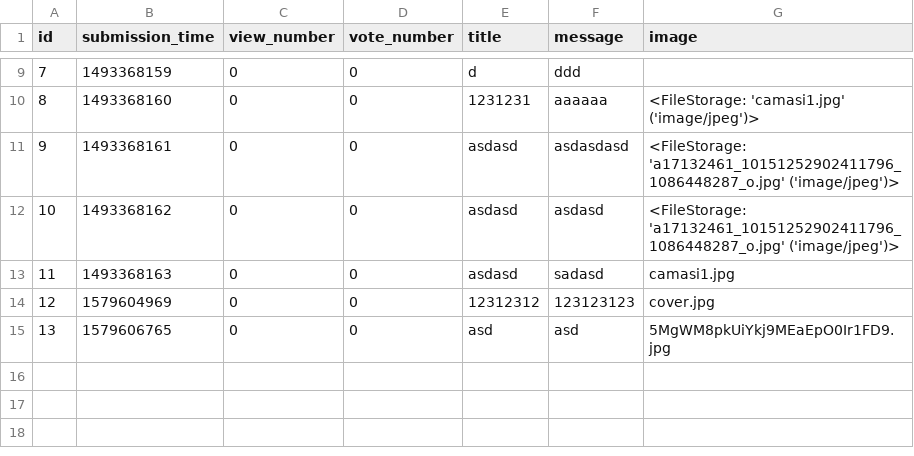
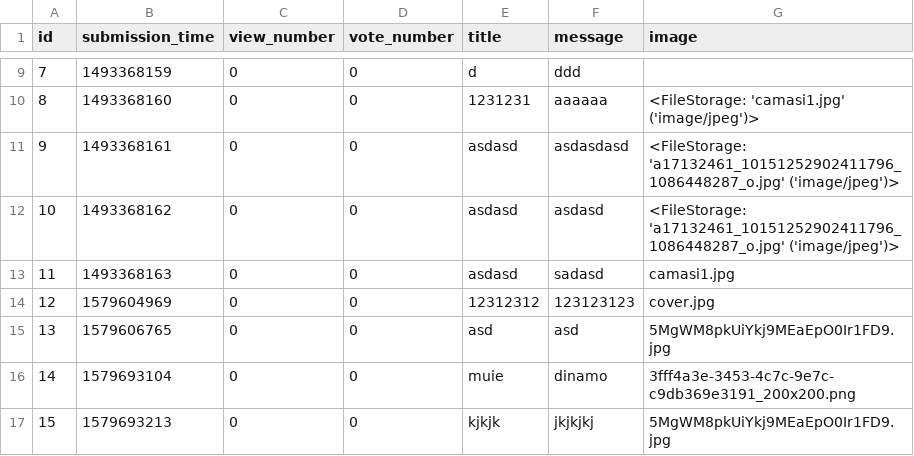
Before and after one commit to FlorinCiocirlan/AskMateNt, a CSV file: sample_data/question.csv, drawn as a sheet; only a part is shown, gaps mark what is left out; the diff names each change by its address in the sheet, - before the commit and + after, or states it on an @@ line.

```diff
--- a/sample_data/question.csv
+++ b/sample_data/question.csv
+row 16: 14 | 1579693104 | 0 | 0 | muie | dinamo | 3fff4a3e-3453-4c7c-9e7c-c9db369e3191_200x200.png
+row 17: 15 | 1579693213 | 0 | 0 | kjkjk | jkjkjkj | 5MgWM8pkUiYkj9MEaEpO0Ir1FD9.jpg
```
Also changed, not shown: 4 other files.
